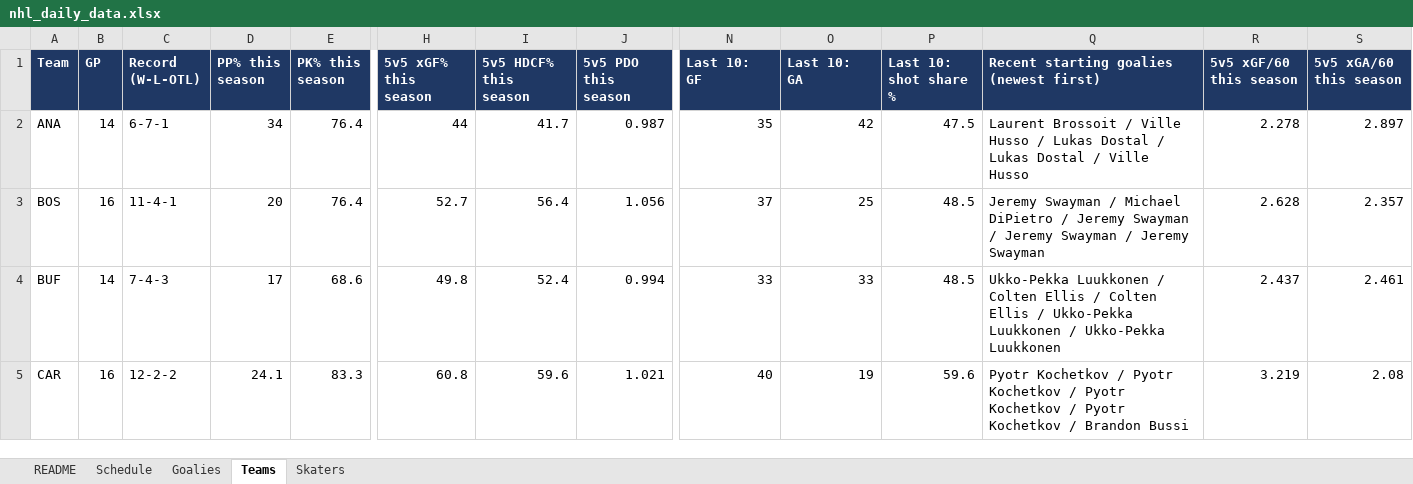
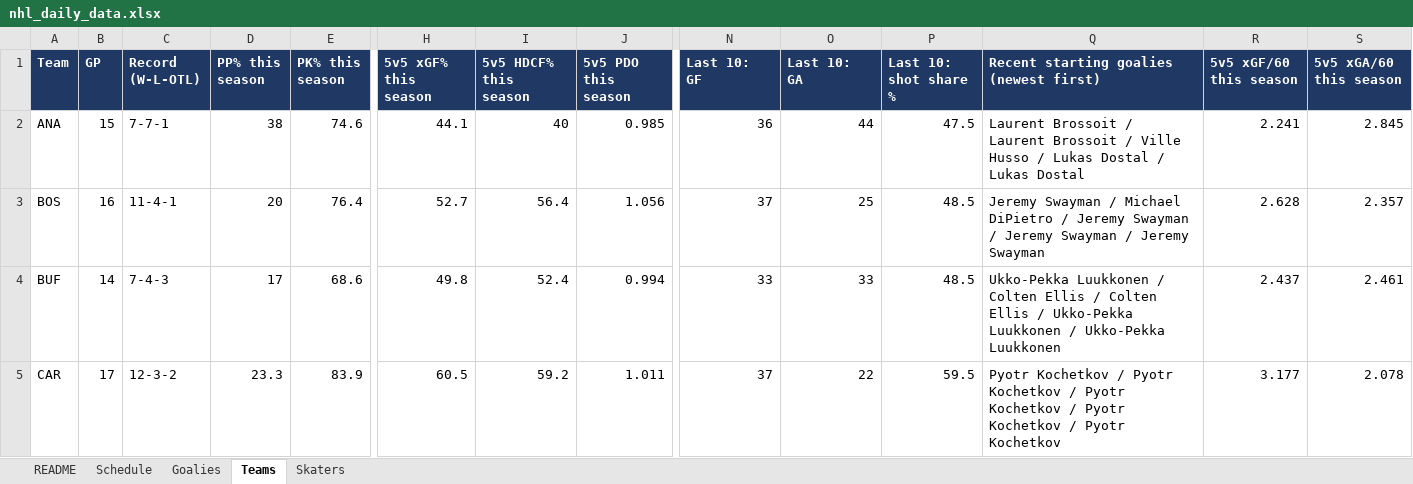
Before and after one commit to vimmer77/nhl-data, an Excel workbook: output/nhl_daily_data.xlsx, sheet Teams, drawn as a sheet; only a part is shown, gaps mark what is left out; values as stored, in another font and other column widths than the file's, no borders; the diff covers the shown part only; the diff names each change by its address in the sheet, - before the commit and + after, or states it on an @@ line.

```diff
--- a/output/nhl_daily_data.xlsx (sheet Teams)
+++ b/output/nhl_daily_data.xlsx (sheet Teams)
-B2 (GP): 14
+B2 (GP): 15
-C2 (Record (W-L-OTL)): 6-7-1
+C2 (Record (W-L-OTL)): 7-7-1
-D2 (PP% this season): 34
+D2 (PP% this season): 38
-E2 (PK% this season): 76.4
+E2 (PK% this season): 74.6
-H2 (5v5 xGF% this season): 44
+H2 (5v5 xGF% this season): 44.1
-I2 (5v5 HDCF% this season): 41.7
+I2 (5v5 HDCF% this season): 40
-J2 (5v5 PDO this season): 0.987
+J2 (5v5 PDO this season): 0.985
-N2 (Last 10: GF): 35
+N2 (Last 10: GF): 36
-O2 (Last 10: GA): 42
+O2 (Last 10: GA): 44
-Q2: …Brossoit / Ville Husso / Lukas Dostal / Lukas Dostal / Ville Husso
+Q2: …Brossoit / Laurent Brossoit / Ville Husso / Lukas Dostal / Lukas Dostal
-R2 (5v5 xGF/60 this season): 2.278
+R2 (5v5 xGF/60 this season): 2.241
-S2 (5v5 xGA/60 this season): 2.897
+S2 (5v5 xGA/60 this season): 2.845
-B5 (GP): 16
+B5 (GP): 17
-C5 (Record (W-L-OTL)): 12-2-2
+C5 (Record (W-L-OTL)): 12-3-2
-D5 (PP% this season): 24.1
+D5 (PP% this season): 23.3
-E5 (PK% this season): 83.3
+E5 (PK% this season): 83.9
-H5 (5v5 xGF% this season): 60.8
+H5 (5v5 xGF% this season): 60.5
-I5 (5v5 HDCF% this season): 59.6
+I5 (5v5 HDCF% this season): 59.2
-J5 (5v5 PDO this season): 1.021
+J5 (5v5 PDO this season): 1.011
-N5 (Last 10: GF): 40
+N5 (Last 10: GF): 37
-O5 (Last 10: GA): 19
+O5 (Last 10: GA): 22
-P5 (Last 10: shot share %): 59.6
+P5 (Last 10: shot share %): 59.5
-Q5: …Kochetkov / Brandon Bussi
+Q5: …Kochetkov / Pyotr Kochetkov
-R5 (5v5 xGF/60 this season): 3.219
+R5 (5v5 xGF/60 this season): 3.177
-S5 (5v5 xGA/60 this season): 2.08
+S5 (5v5 xGA/60 this season): 2.078
```
Also changed, not shown: 248 edited cells elsewhere in this sheet, sheet Skaters, sheet Schedule, sheet Goalies, sheet README, 11 other files.
